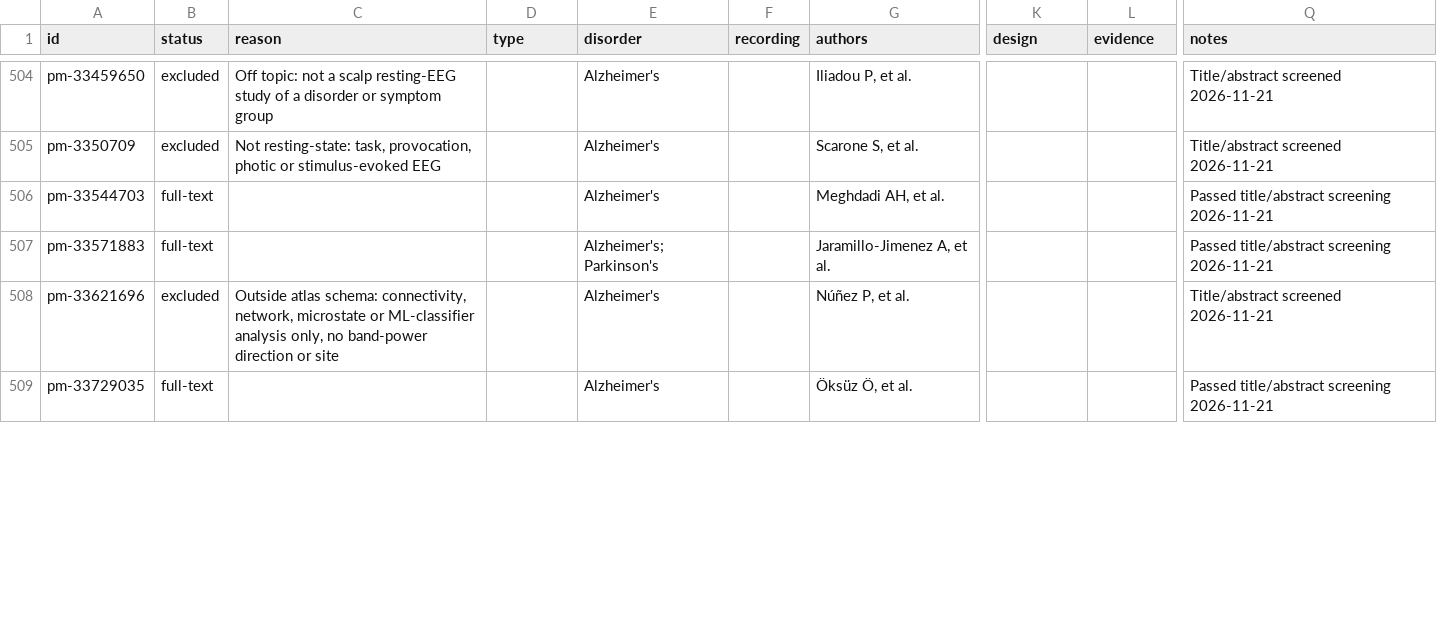
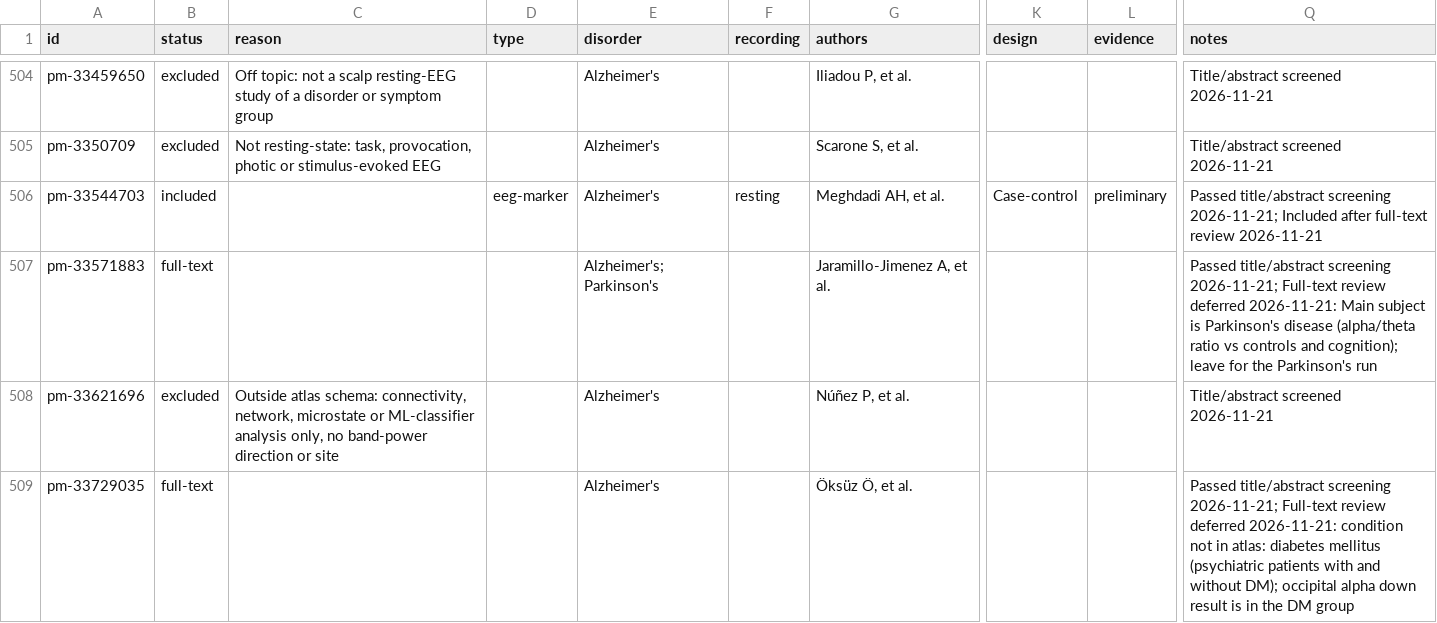
Before and after one commit to farrokh143/eeg-disorder-atlas, a CSV file: data/research-log.csv, drawn as a sheet; only a part is shown, gaps mark what is left out; the diff covers the shown part only; the diff names each change by its address in the sheet, - before the commit and + after, or states it on an @@ line.

```diff
--- a/data/research-log.csv
+++ b/data/research-log.csv
-B506 (status): full-text
+B506 (status): included
-D506 (type): (empty)
+D506 (type): eeg-marker
-F506 (recording): (empty)
+F506 (recording): resting
-K506 (design): (empty)
+K506 (design): Case-control
-L506 (evidence): (empty)
+L506 (evidence): preliminary
-Q506 (notes): …title/abstract screening 2026-11-21
+Q506 (notes): …title/abstract screening 2026-11-21; Included after full-text review 2026-11-21
-Q507 (notes): …title/abstract screening 2026-11-21
+Q507 (notes): …title/abstract screening 2026-11-21; Full-text review deferred 2026-11-21: Main subject is Parkinson's disease (alpha/theta ratio vs controls and cognition); leave for the Parkinson's run
-Q509 (notes): …title/abstract screening 2026-11-21
+Q509 (notes): …title/abstract screening 2026-11-21; Full-text review deferred 2026-11-21: condition not in atlas: diabetes mellitus (psychiatric patients with and without DM); occipital alpha down result is in the DM group
```
Also changed, not shown: 13 edited cells elsewhere in this file, 2 other files.
